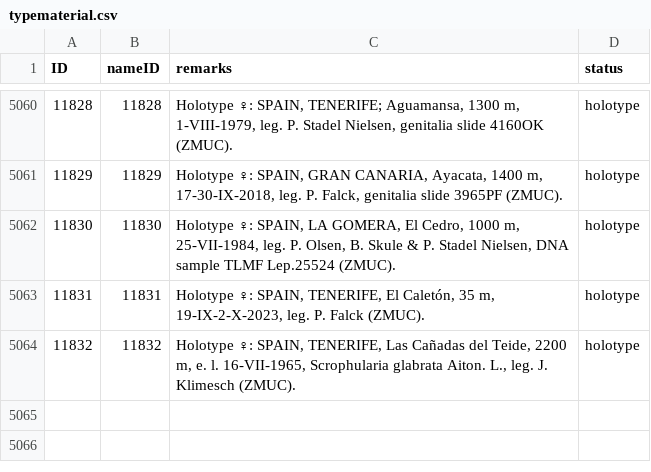
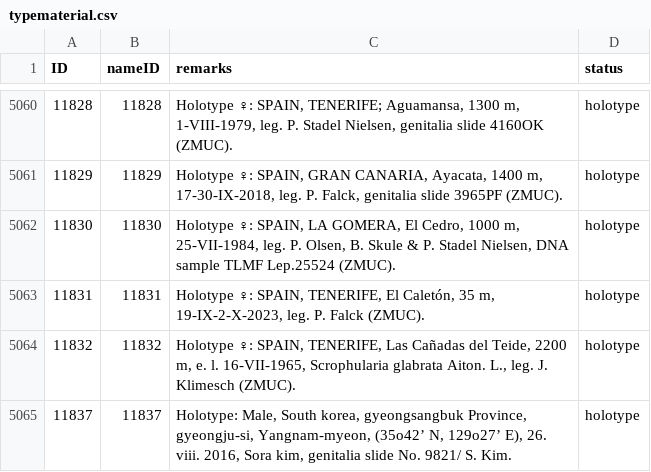
Before and after one commit to dhobern/Gelechiidae, a CSV file: coldp/data/typematerial.csv, drawn as a sheet; only a part is shown, gaps mark what is left out; the diff names each change by its address in the sheet, - before the commit and + after, or states it on an @@ line.

```diff
--- a/coldp/data/typematerial.csv
+++ b/coldp/data/typematerial.csv
+row 5065: 11837 | 11837 | Holotype: Male, South korea, gyeongsangbuk Province, gyeongju-si, Yangnam-myeon, (35o42’ N, 129o27’ E), 26. viii. 2016, Sora kim, genitalia slide No. 9821/ S. Kim. | holotype
```
Also changed, not shown: coldp/data/distribution.csv, coldp/data/reference.csv, 2 other files.
